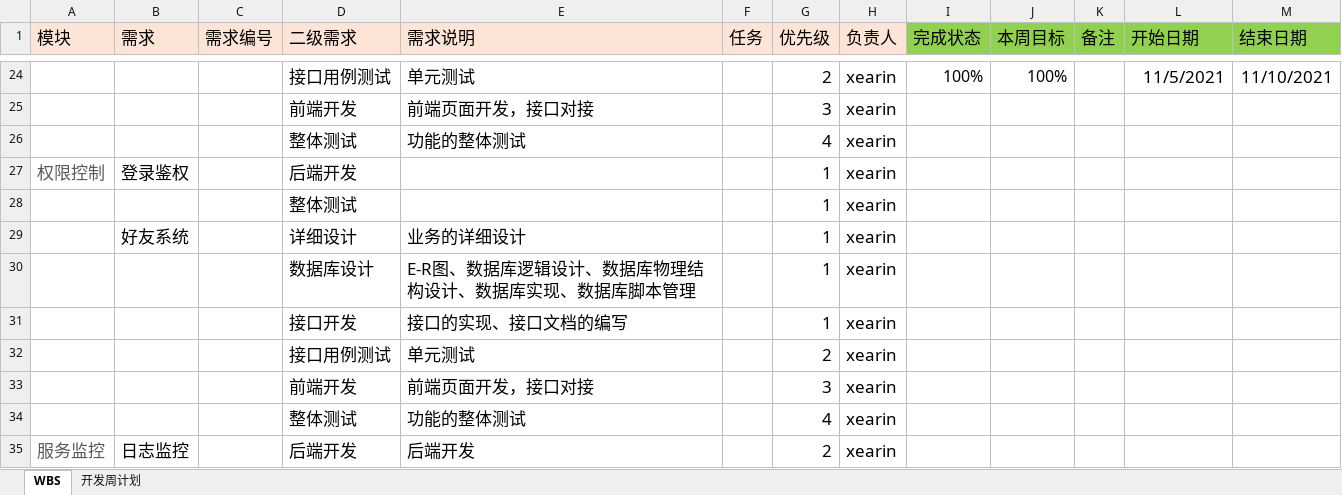
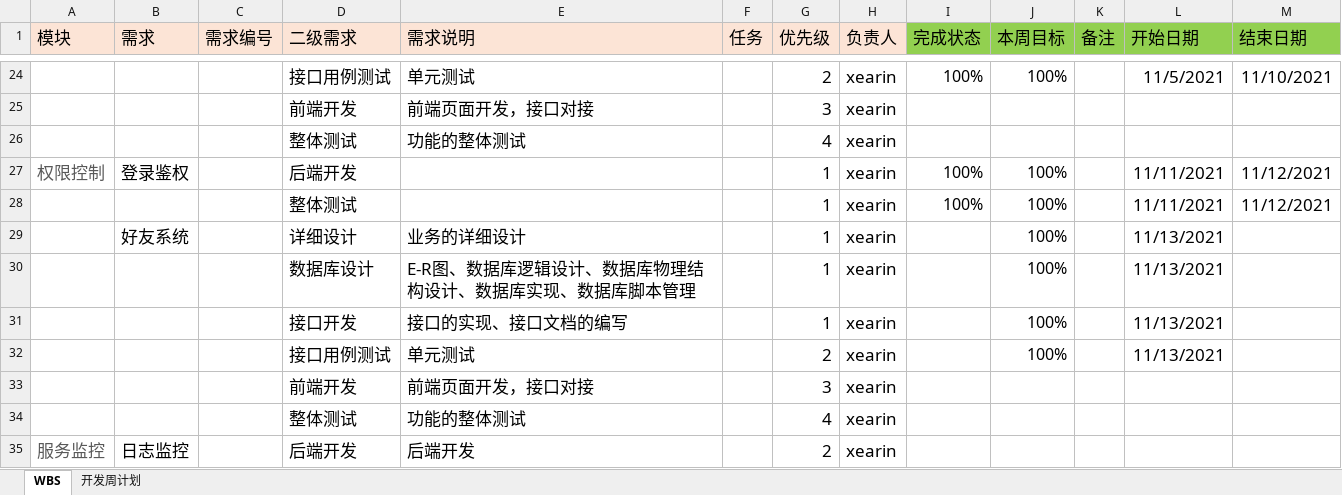
Before and after one commit to XieRW/LightFileManagement, an Excel workbook: 研发过程管理/WBS.xlsx, sheet WBS, drawn as a sheet; only a part is shown, gaps mark what is left out; values as stored, in another font and other column widths than the file's, no borders; conditional formats not drawn; removed rows and columns are numbered as before the commit, all else as after; the diff names each change by its address in the sheet, - before the commit and + after, or states it on an @@ line.

Commit message:
fix--更新WBS

```diff
--- a/研发过程管理/WBS.xlsx (sheet WBS)
+++ b/研发过程管理/WBS.xlsx (sheet WBS)
-I27 (完成状态): (empty)
+I27 (完成状态): 100%
-J27 (本周目标): (empty)
+J27 (本周目标): 100%
-L27 (开始日期): (empty)
+L27 (开始日期): 11/11/2021
-M27 (结束日期): (empty)
+M27 (结束日期): 11/12/2021
-row 28:  |  |  | 整体测试 |  |  | 1 | xearin
+row 28:  |  |  | 整体测试 |  |  | 1 | xearin | 100% | 100% |  | 11/11/2021 | 11/12/2021
-J29:J32 (本周目标): (empty)
+J29:J32 (本周目标): 100%
-L29:L32 (开始日期): (empty)
+L29:L32 (开始日期): 11/13/2021
```
